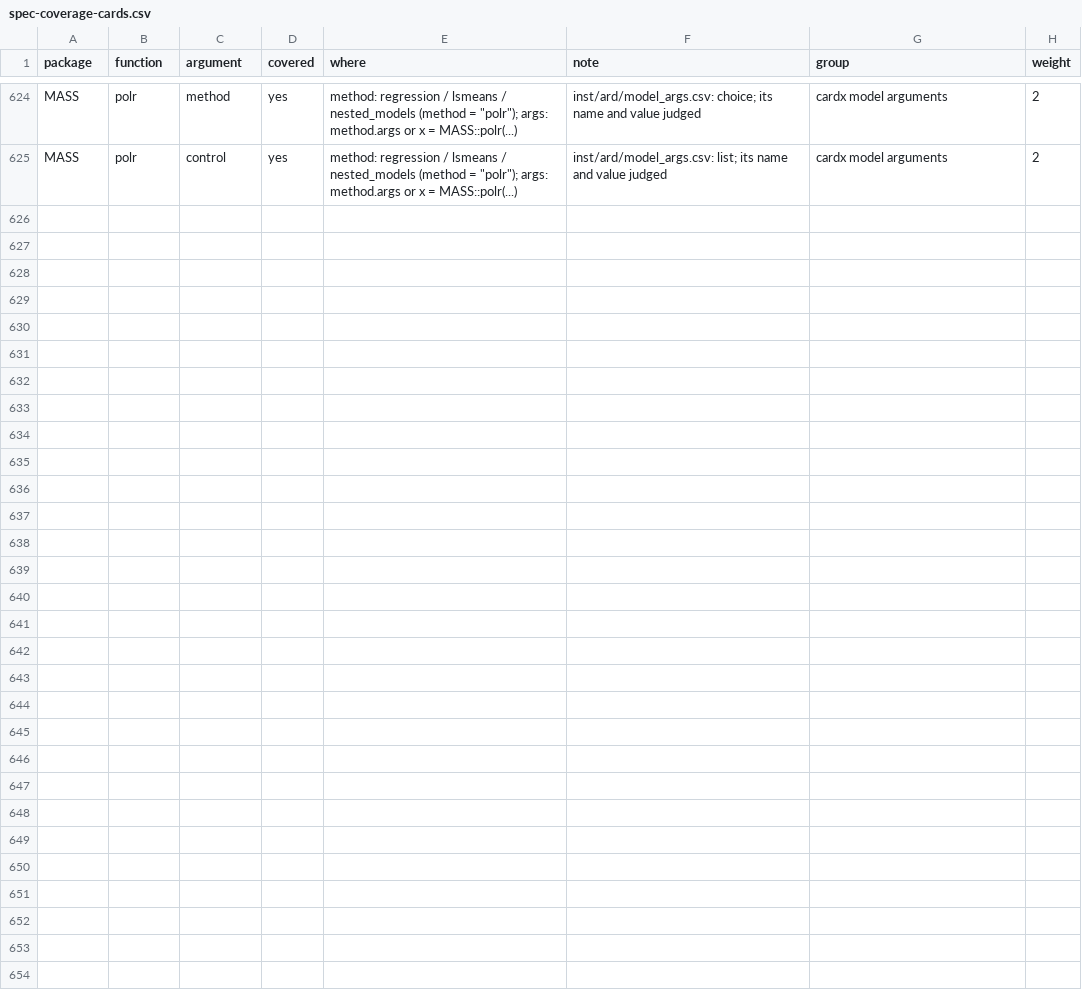
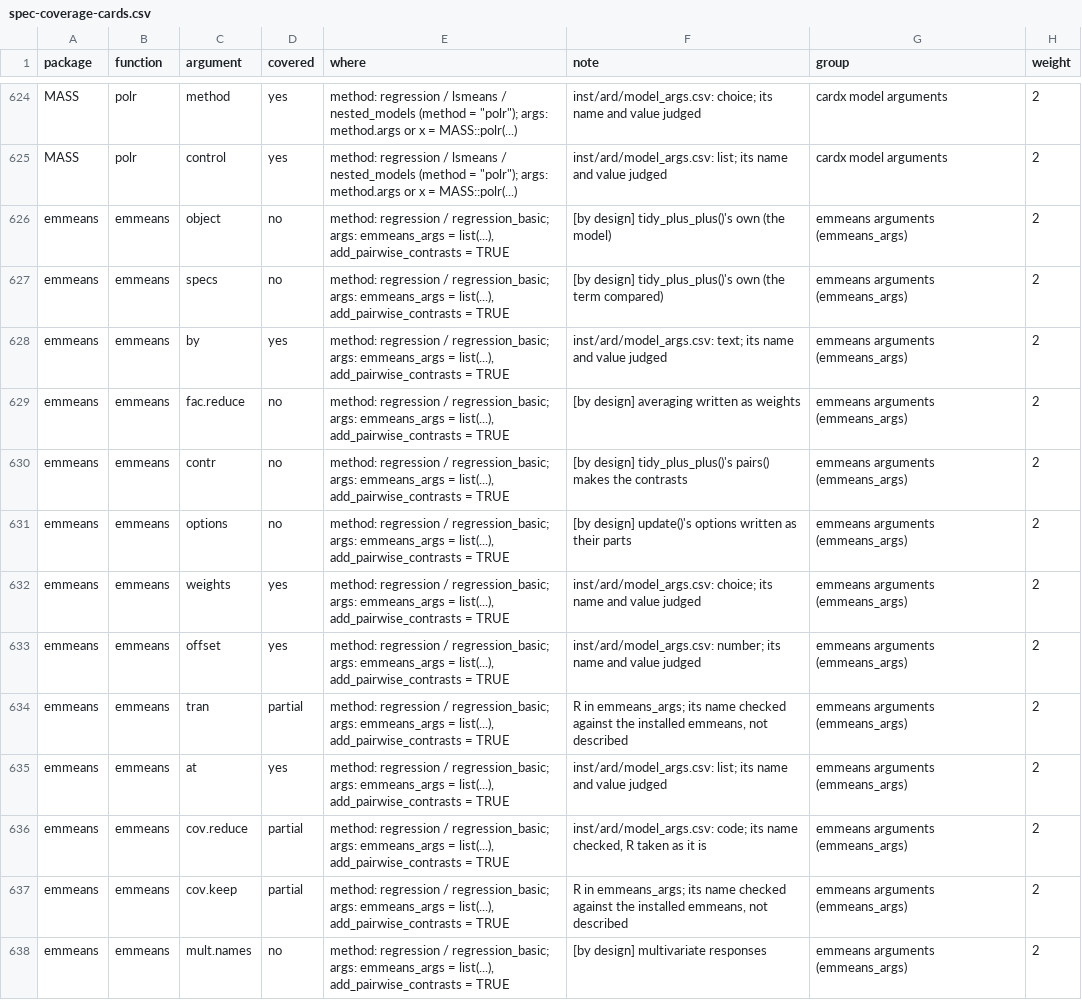
Before and after one commit to ichirio/tflspec, a CSV file: inst/dev/spec-coverage-cards.csv, drawn as a sheet; only a part is shown, gaps mark what is left out; the diff covers the shown part only.

```diff
--- a/inst/dev/spec-coverage-cards.csv
+++ b/inst/dev/spec-coverage-cards.csv
@@ -625 +625,14 @@
 "MASS","polr","control","yes","method: regression / lsmeans / nested_models (method = ""polr""); args: method.args or x = MASS::polr(...)","inst/ard/model_args.csv: list; its name and value judged","cardx model arguments",2
+"emmeans","emmeans","object","no","method: regression / regression_basic; args: emmeans_args = list(...), add_pairwise_contrasts = TRUE","[by design] tidy_plus_plus()'s own (the model)","emmeans arguments (emmeans_args)",2
+"emmeans","emmeans","specs","no","method: regression / regression_basic; args: emmeans_args = list(...), add_pairwise_contrasts = TRUE","[by design] tidy_plus_plus()'s own (the term compared)","emmeans arguments (emmeans_args)",2
+"emmeans","emmeans","by","yes","method: regression / regression_basic; args: emmeans_args = list(...), add_pairwise_contrasts = TRUE","inst/ard/model_args.csv: text; its name and value judged","emmeans arguments (emmeans_args)",2
+"emmeans","emmeans","fac.reduce","no","method: regression / regression_basic; args: emmeans_args = list(...), add_pairwise_contrasts = TRUE","[by design] averaging written as weights","emmeans arguments (emmeans_args)",2
+"emmeans","emmeans","contr","no","method: regression / regression_basic; args: emmeans_args = list(...), add_pairwise_contrasts = TRUE","[by design] tidy_plus_plus()'s pairs() makes the contrasts","emmeans arguments (emmeans_args)",2
+"emmeans","emmeans","options","no","method: regression / regression_basic; args: emmeans_args = list(...), add_pairwise_contrasts = TRUE","[by design] update()'s options written as their parts","emmeans arguments (emmeans_args)",2
+"emmeans","emmeans","weights","yes","method: regression / regression_basic; args: emmeans_args = list(...), add_pairwise_contrasts = TRUE","inst/ard/model_args.csv: choice; its name and value judged","emmeans arguments (emmeans_args)",2
+"emmeans","emmeans","offset","yes","method: regression / regression_basic; args: emmeans_args = list(...), add_pairwise_contrasts = TRUE","inst/ard/model_args.csv: number; its name and value judged","emmeans arguments (emmeans_args)",2
+"emmeans","emmeans","tran","partial","method: regression / regression_basic; args: emmeans_args = list(...), add_pairwise_contrasts = TRUE","R in emmeans_args; its name checked against the installed emmeans, not described","emmeans arguments (emmeans_args)",2
+"emmeans","emmeans","at","yes","method: regression / regression_basic; args: emmeans_args = list(...), add_pairwise_contrasts = TRUE","inst/ard/model_args.csv: list; its name and value judged","emmeans arguments (emmeans_args)",2
+"emmeans","emmeans","cov.reduce","partial","method: regression / regression_basic; args: emmeans_args = list(...), add_pairwise_contrasts = TRUE","inst/ard/model_args.csv: code; its name checked, R taken as it is","emmeans arguments (emmeans_args)",2
+"emmeans","emmeans","cov.keep","partial","method: regression / regression_basic; args: emmeans_args = list(...), add_pairwise_contrasts = TRUE","R in emmeans_args; its name checked against the installed emmeans, not described","emmeans arguments (emmeans_args)",2
+"emmeans","emmeans","mult.names","no","method: regression / regression_basic; args: emmeans_args = list(...), add_pairwise_contrasts = TRUE","[by design] multivariate responses","emmeans arguments (emmeans_args)",2
```
Also changed, not shown: 12 added rows elsewhere in this file, inst/ard/model_args.csv, inst/dev/spec-coverage-rtfreporter.csv, 7 other files.
